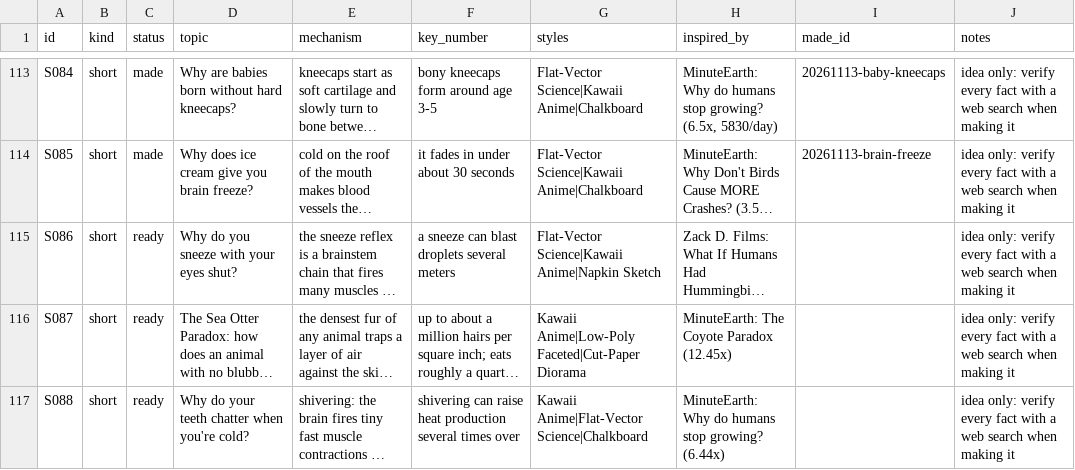
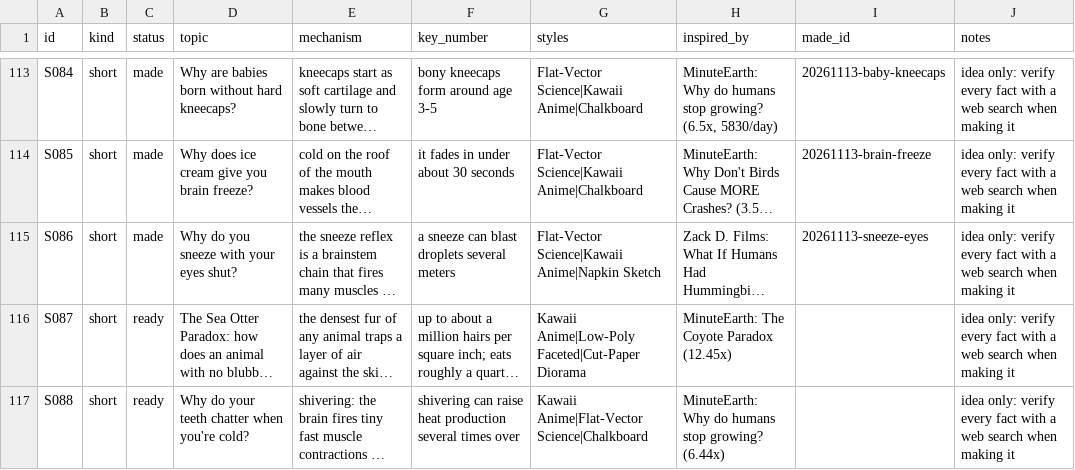
Before and after one commit to akachwaha27/shorts-autopilot, a CSV file: explainer/topics/queue.csv, drawn as a sheet; only a part is shown, gaps mark what is left out; long unchanged cells end in …; the diff names each change by its address in the sheet, - before the commit and + after, or states it on an @@ line.

```diff
--- a/explainer/topics/queue.csv
+++ b/explainer/topics/queue.csv
-C115 (status): ready
+C115 (status): made
-I115 (made_id): (empty)
+I115 (made_id): 20261113-sneeze-eyes
```
Also changed, not shown: 5 other files.
